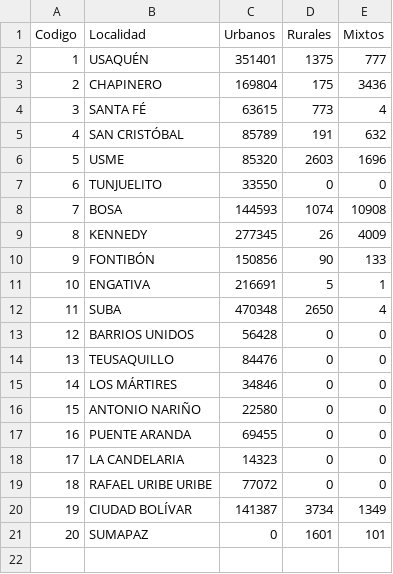
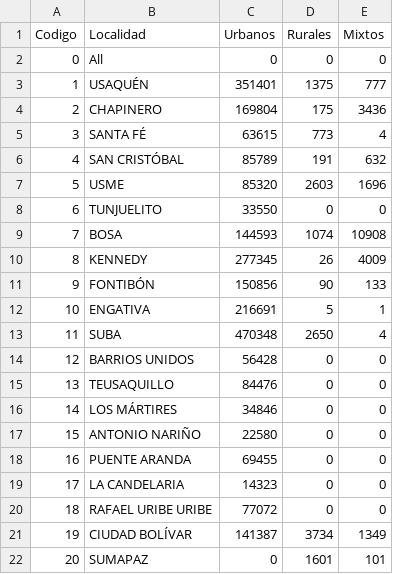
Before and after one commit to jgregoriorincon/jgregoriorincon.github.io, a CSV file: graficas/data/Data2.csv, drawn as a sheet; the diff names each change by its address in the sheet, - before the commit and + after, or states it on an @@ line.

```diff
--- a/graficas/data/Data2.csv
+++ b/graficas/data/Data2.csv
+row 2: 0 | All | 0 | 0 | 0
```
Also changed, not shown: graficas/data/Data0.csv, graficas/data/Data3.csv, 4 other files.
